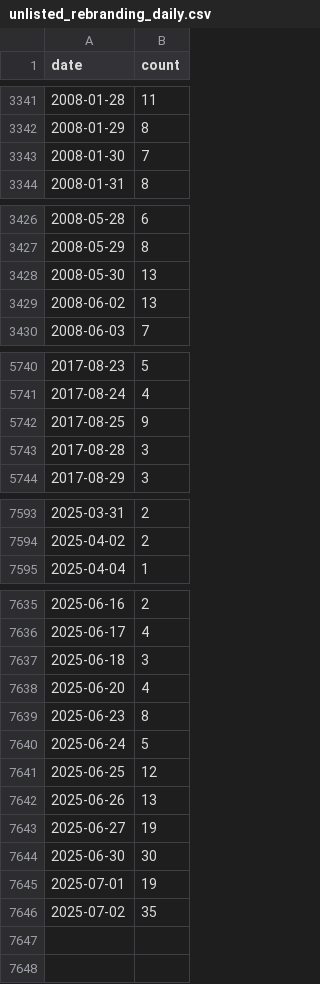
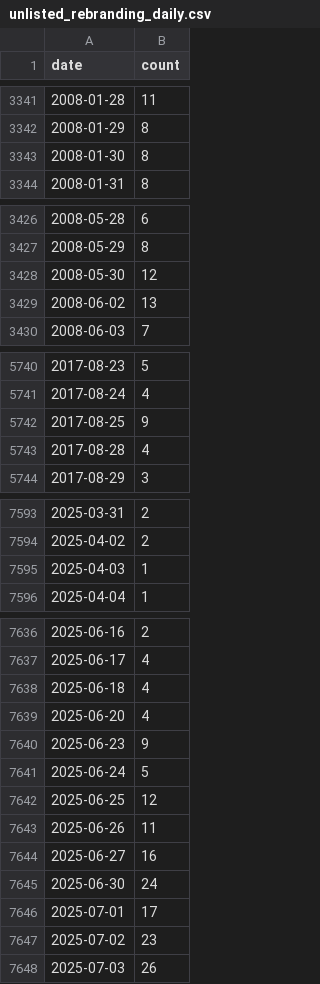
Before and after one commit to jlokos/datamule-indicators, a CSV file: data/filer_names/unlisted_rebranding_daily.csv, drawn as a sheet; only a part is shown, gaps mark what is left out; the diff covers the shown part only.

```diff
--- a/data/filer_names/unlisted_rebranding_daily.csv
+++ b/data/filer_names/unlisted_rebranding_daily.csv
@@ -3342,3 +3342,3 @@ date,count
 2008-01-29,8
-2008-01-30,7
+2008-01-30,8
 2008-01-31,8
@@ -3427,3 +3427,3 @@ date,count
 2008-05-29,8
-2008-05-30,13
+2008-05-30,12
 2008-06-02,13
@@ -5742,3 +5742,3 @@ date,count
 2017-08-25,9
-2017-08-28,3
+2017-08-28,4
 2017-08-29,3
@@ -7594,2 +7594,3 @@ date,count
 2025-04-02,2
+2025-04-03,1
 2025-04-04,1
@@ -7636,11 +7637,12 @@ date,count
 2025-06-17,4
-2025-06-18,3
+2025-06-18,4
 2025-06-20,4
-2025-06-23,8
+2025-06-23,9
 2025-06-24,5
 2025-06-25,12
-2025-06-26,13
-2025-06-27,19
-2025-06-30,30
-2025-07-01,19
-2025-07-02,35
+2025-06-26,11
+2025-06-27,16
+2025-06-30,24
+2025-07-01,17
+2025-07-02,23
+2025-07-03,26
```
Also changed, not shown: 5 edited cells elsewhere in this file, data/filer_metadata/listed_business_city_aggregate.csv, data/filer_metadata/unlisted_zip_code_aggregate.csv, 28 other files.
